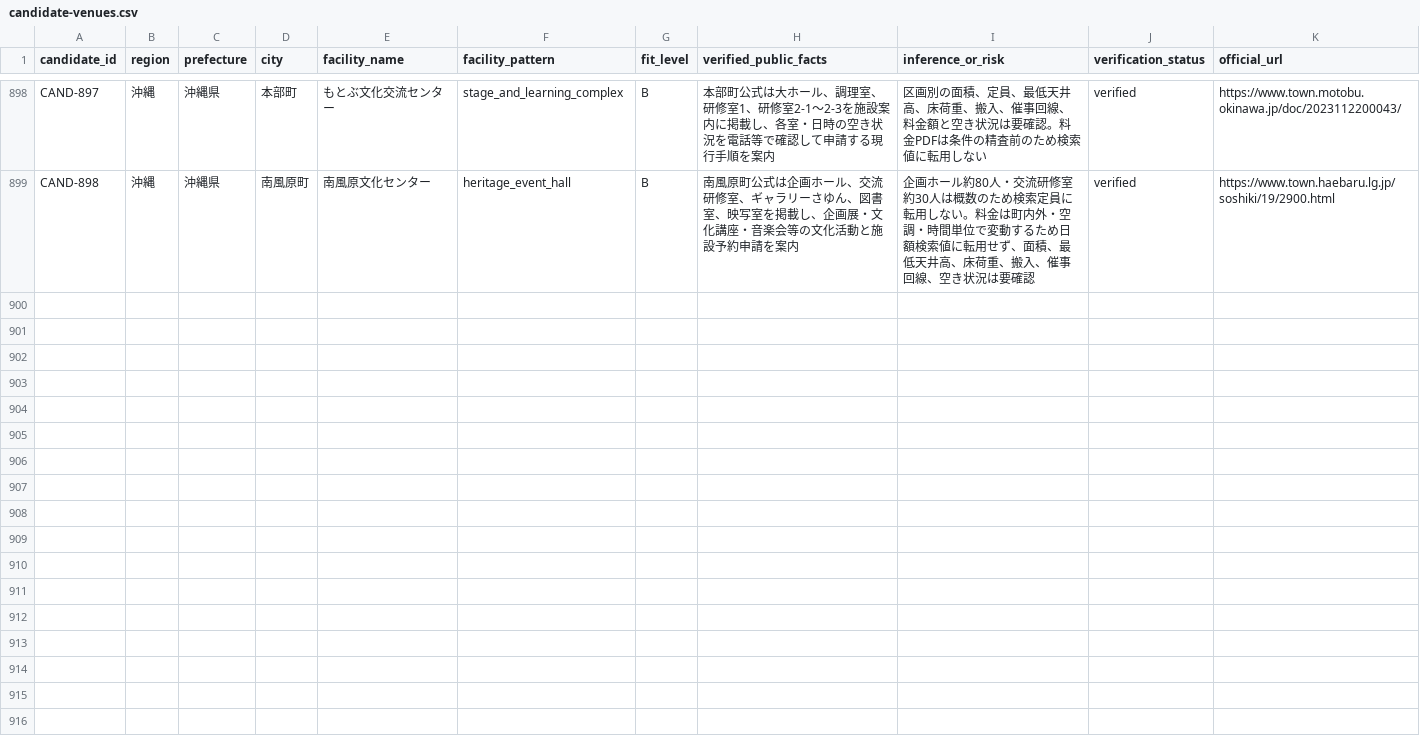
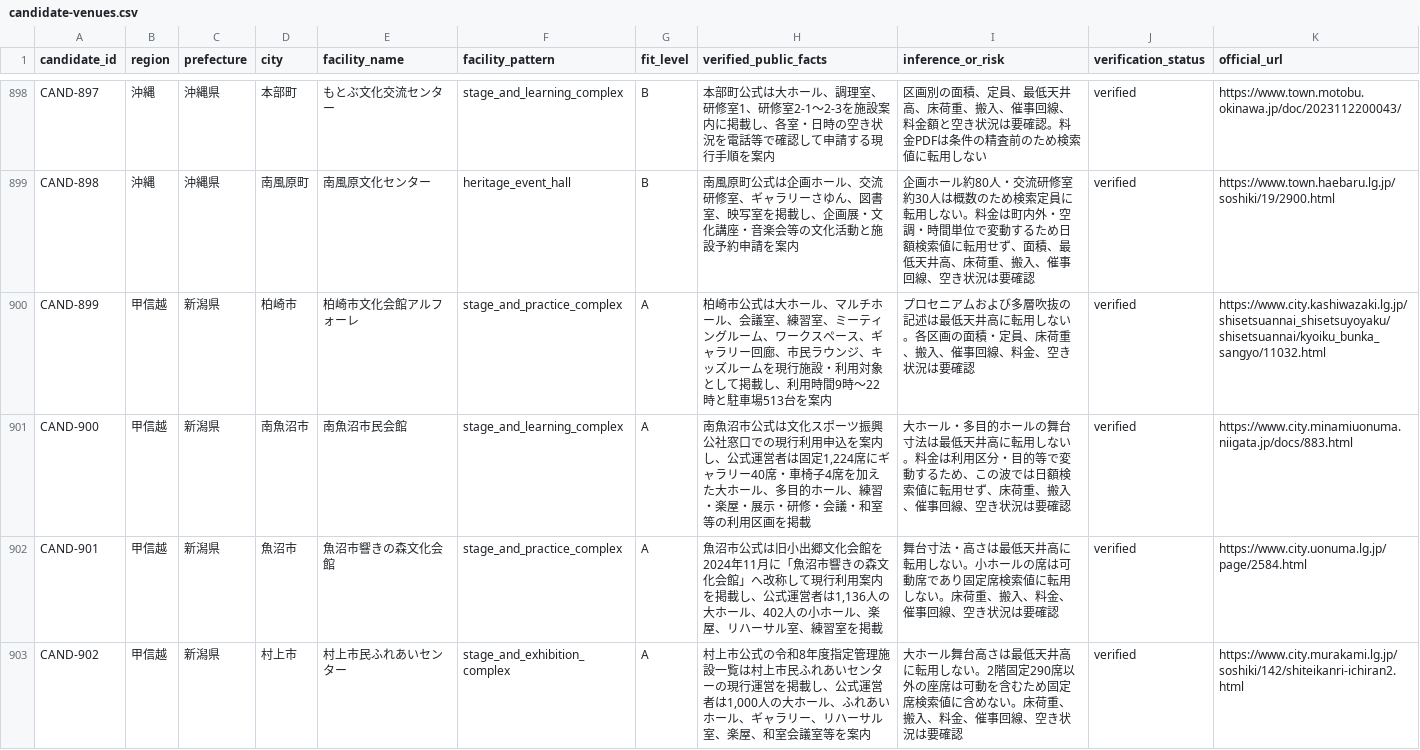
Before and after one commit to aratama-ship-it/venue-monosashi, a CSV file: data/candidate-venues.csv, drawn as a sheet; only a part is shown, gaps mark what is left out; the diff covers the shown part only; the diff names each change by its address in the sheet, - before the commit and + after, or states it on an @@ line.

Commit message:
Expand Niigata official venue coverage

```diff
--- a/data/candidate-venues.csv
+++ b/data/candidate-venues.csv
+row 900: CAND-899 | 甲信越 | 新潟県 | 柏崎市 | 柏崎市文化会館アルフォーレ | stage_and_practice_complex | A | 柏崎市公式は大ホール、マルチホール、会議室、練習室、ミーティングルーム、ワークスペース、ギャラリー回廊、市民ラウンジ、キッズルームを現行施設・利用対象として掲載し、利用時間9時〜22時と駐車場513台を案内 | プロセニアムおよび多層吹抜の記述は最低天井高に転用しない。各区画の面積・定員、床荷重、搬入、催事回線、料金、空き状況は要確認 | verified | https://www.city.kashiwazaki.lg.jp/shisetsuannai_shisetsuyoyaku/shisetsuannai/kyoiku_bunka_sangyo/11032.html
+row 901: CAND-900 | 甲信越 | 新潟県 | 南魚沼市 | 南魚沼市民会館 | stage_and_learning_complex | A | 南魚沼市公式は文化スポーツ振興公社窓口での現行利用申込を案内し、公式運営者は固定1,224席にギャラリー40席・車椅子4席を加えた大ホール、多目的ホール、練習・楽屋・展示・研修・会議・和室等の利用区画を掲載 | 大ホール・多目的ホールの舞台寸法は最低天井高に転用しない。料金は利用区分・目的等で変動するため、この波では日額検索値に転用せず、床荷重、搬入、催事回線、空き状況は要確認 | verified | https://www.city.minamiuonuma.niigata.jp/docs/883.html
+row 902: CAND-901 | 甲信越 | 新潟県 | 魚沼市 | 魚沼市響きの森文化会館 | stage_and_practice_complex | A | 魚沼市公式は旧小出郷文化会館を2024年11月に「魚沼市響きの森文化会館」へ改称して現行利用案内を掲載し、公式運営者は1,136人の大ホール、402人の小ホール、楽屋、リハーサル室、練習室を掲載 | 舞台寸法・高さは最低天井高に転用しない。小ホールの席は可動席であり固定席検索値に転用しない。床荷重、搬入、料金、催事回線、空き状況は要確認 | verified | https://www.city.uonuma.lg.jp/page/2584.html
+row 903: CAND-902 | 甲信越 | 新潟県 | 村上市 | 村上市民ふれあいセンター | stage_and_exhibition_complex | A | 村上市公式の令和8年度指定管理施設一覧は村上市民ふれあいセンターの現行運営を掲載し、公式運営者は1,000人の大ホール、ふれあいホール、ギャラリー、リハーサル室、楽屋、和室会議室等を案内 | 大ホール舞台高さは最低天井高に転用しない。2階固定290席以外の座席は可動を含むため固定席検索値に含めない。床荷重、搬入、料金、催事回線、空き状況は要確認 | verified | https://www.city.murakami.lg.jp/soshiki/142/shiteikanri-ichiran2.html
```
Also changed, not shown: 4 added rows elsewhere in this file, data/prefecture-expansion-status.csv, 4 other files.
